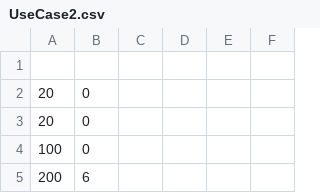
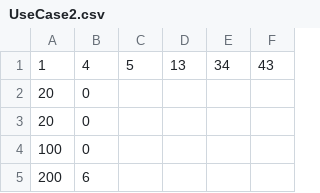
Before and after one commit to algosup/2022-2023-project-5-algorithmics-Team-3, a CSV file: src/UseCase2.csv, drawn as a sheet; only a part is shown; the diff names each change by its address in the sheet, - before the commit and + after, or states it on an @@ line.

```diff
--- a/src/UseCase2.csv
+++ b/src/UseCase2.csv
-row 1: (empty)
+row 1: 1 | 4 | 5 | 13 | 34 | 43
```
Also changed, not shown: 5 other files.
